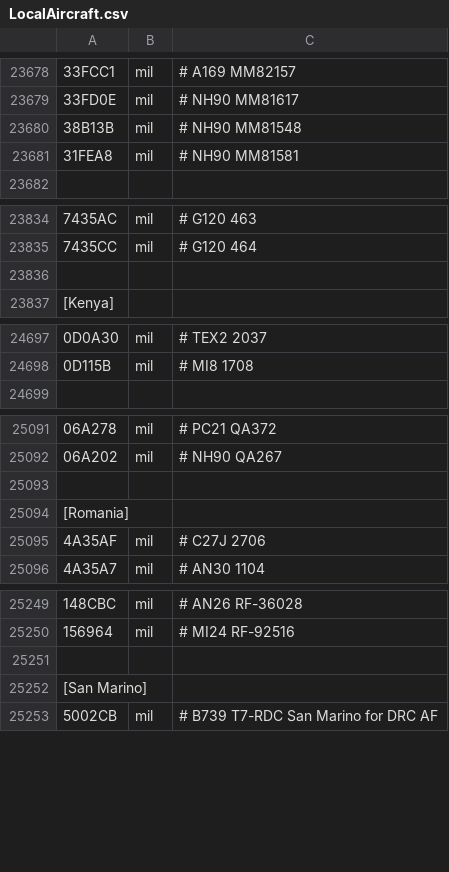
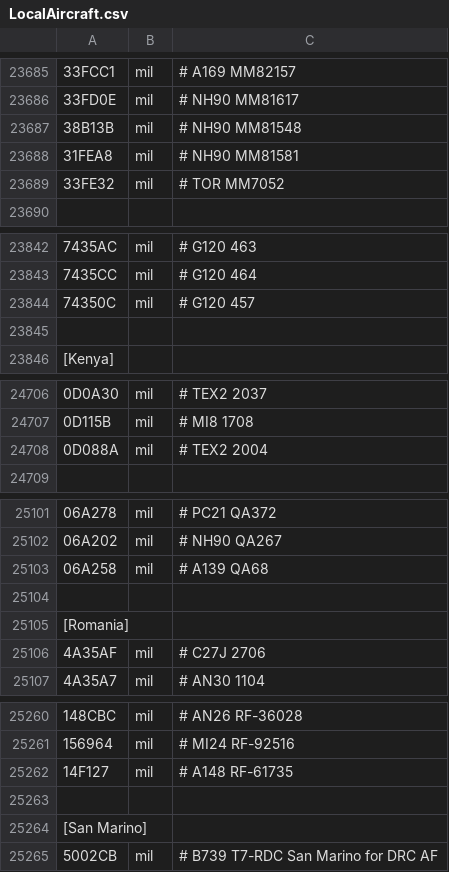
Before and after one commit to rikgale/LocalAircraft, a CSV file: LocalAircraft.csv, drawn as a sheet; only a part is shown, gaps mark what is left out; the diff covers the shown part only; the diff names each change by its address in the sheet, - before the commit and + after, or states it on an @@ line.

```diff
--- a/LocalAircraft.csv
+++ b/LocalAircraft.csv
+row 23689: 33FE32 | mil | # TOR MM7052
+row 23844: 74350C | mil | # G120 457
+row 24708: 0D088A | mil | # TEX2 2004
+row 25103: 06A258 | mil | # A139 QA68
+row 25262: 14F127 | mil | # A148 RF-61735
```
Also changed, not shown: 15 added rows elsewhere in this file.
